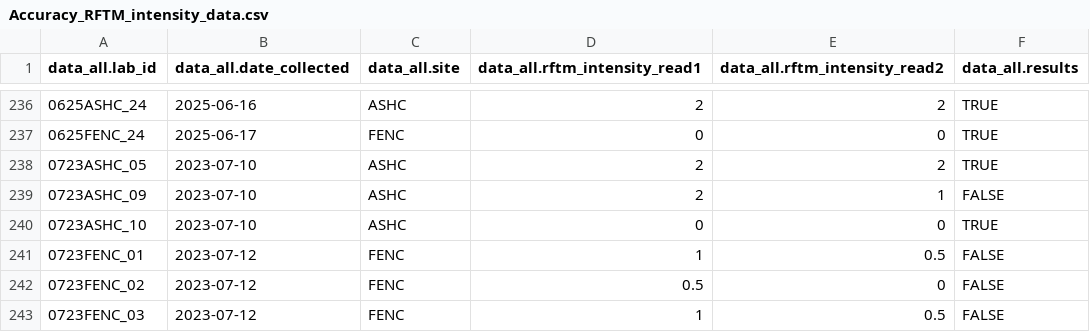
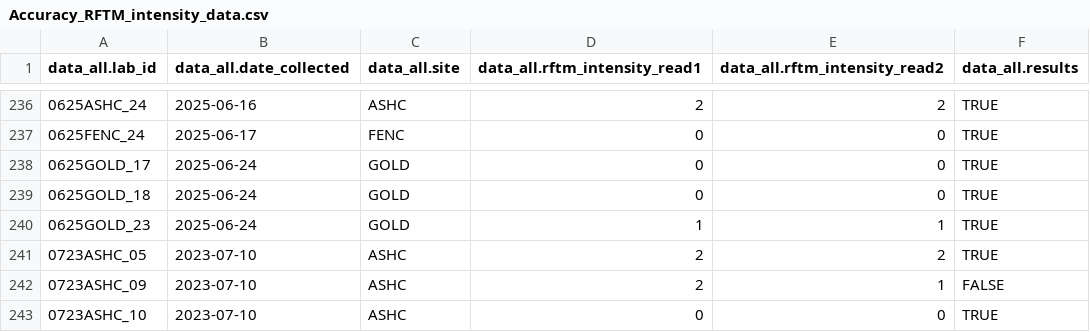
Before and after one commit to NEFSC/EAD-ASEB_EPA_LISS_Disease_Surveillance, a CSV file: Lab_Data_RFTM/output/Accuracy_RFTM_intensity_data.csv, drawn as a sheet; only a part is shown, gaps mark what is left out; the shorter side is filled out with more unchanged rows.

```diff
--- a/Lab_Data_RFTM/output/Accuracy_RFTM_intensity_data.csv
+++ b/Lab_Data_RFTM/output/Accuracy_RFTM_intensity_data.csv
@@ -237,2 +237,5 @@
 "0625FENC_24",2025-06-17,"FENC",0,0,"TRUE"
+"0625GOLD_17",2025-06-24,"GOLD",0,0,"TRUE"
+"0625GOLD_18",2025-06-24,"GOLD",0,0,"TRUE"
+"0625GOLD_23",2025-06-24,"GOLD",1,1,"TRUE"
 "0723ASHC_05",2023-07-10,"ASHC",2,2,"TRUE"
```
Also changed, not shown: Lab_Data_RFTM/output/Completeness_RFTM_intensity_data.csv, Master_files/RFTM_all_data.csv, 2 other files.
